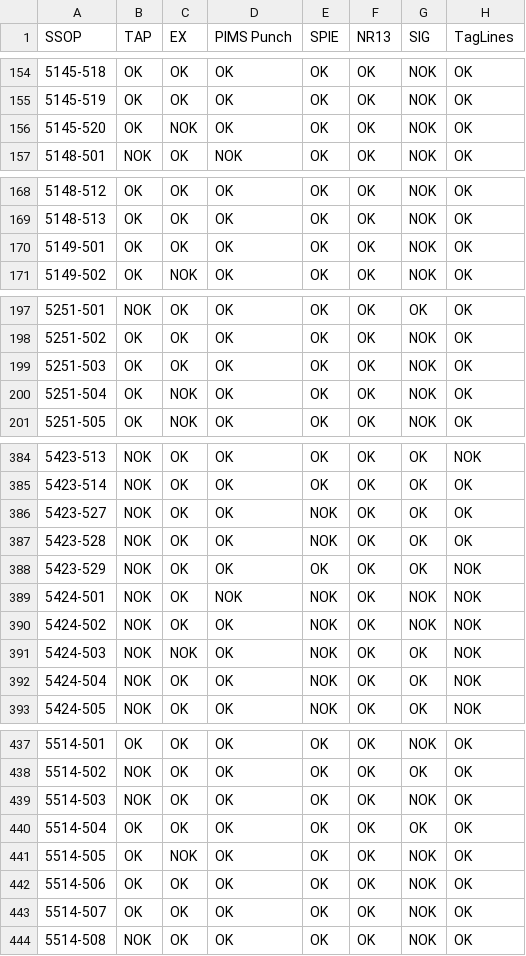
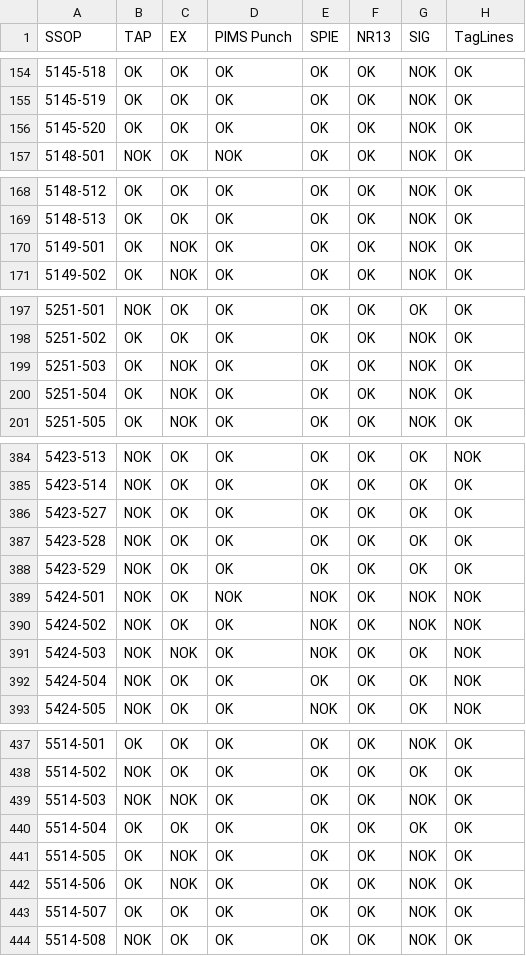
Before and after one commit to leojaime20/TTAS-Check, a CSV file: public/data/ttas.csv, drawn as a sheet; only a part is shown, gaps mark what is left out; the diff covers the shown part only; the diff names each change by its address in the sheet, - before the commit and + after, or states it on an @@ line.

Commit message:
Add files via upload

```diff
--- a/public/data/ttas.csv
+++ b/public/data/ttas.csv
-C156 (EX): NOK
+C156 (EX): OK
-C170 (EX): OK
+C170 (EX): NOK
-C199 (EX): OK
+C199 (EX): NOK
-E386:E387 (SPIE): NOK
+E386:E387 (SPIE): OK
-H388 (TagLines): NOK
+H388 (TagLines): OK
-E392 (SPIE): NOK
+E392 (SPIE): OK
-C439 (EX): OK
+C439 (EX): NOK
-C442 (EX): OK
+C442 (EX): NOK
```
Also changed, not shown: 7 edited cells elsewhere in this file.
